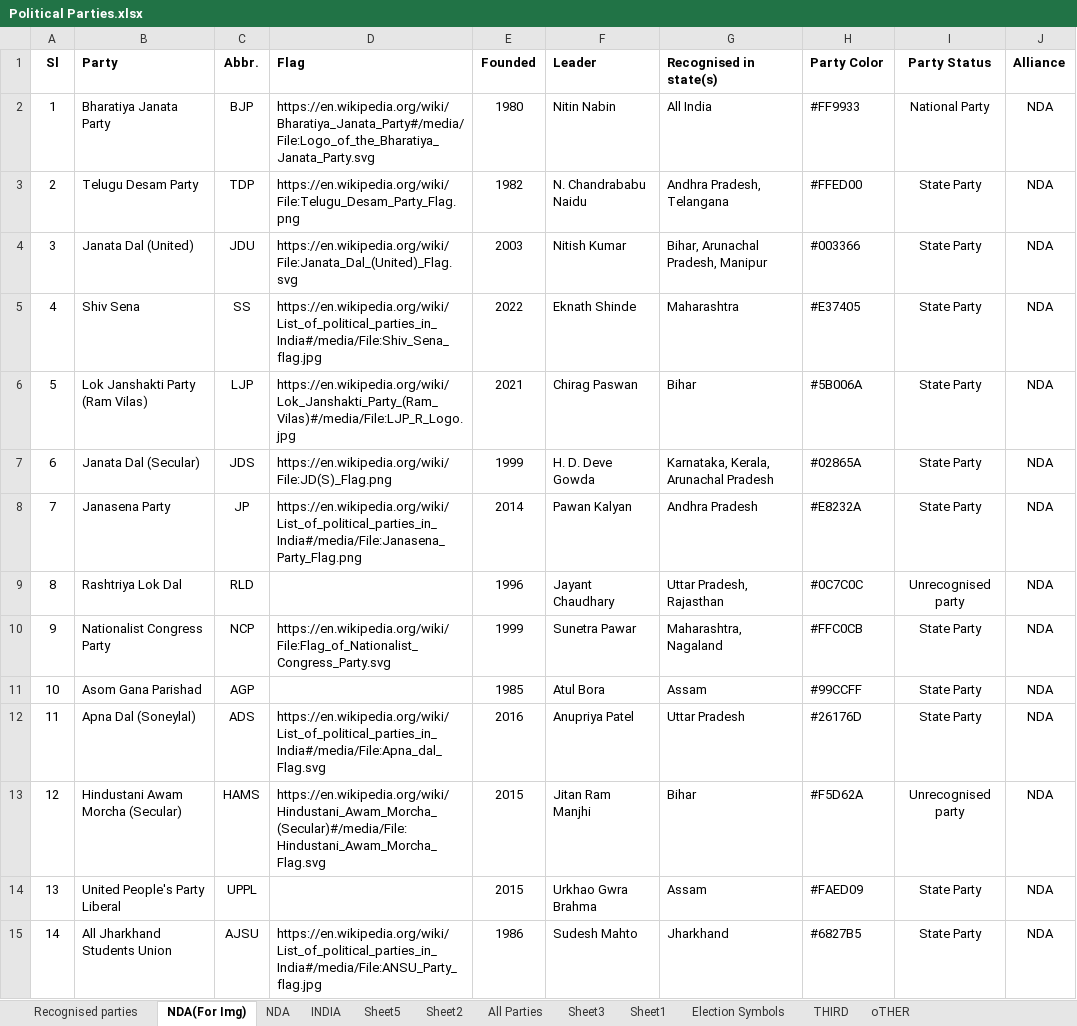
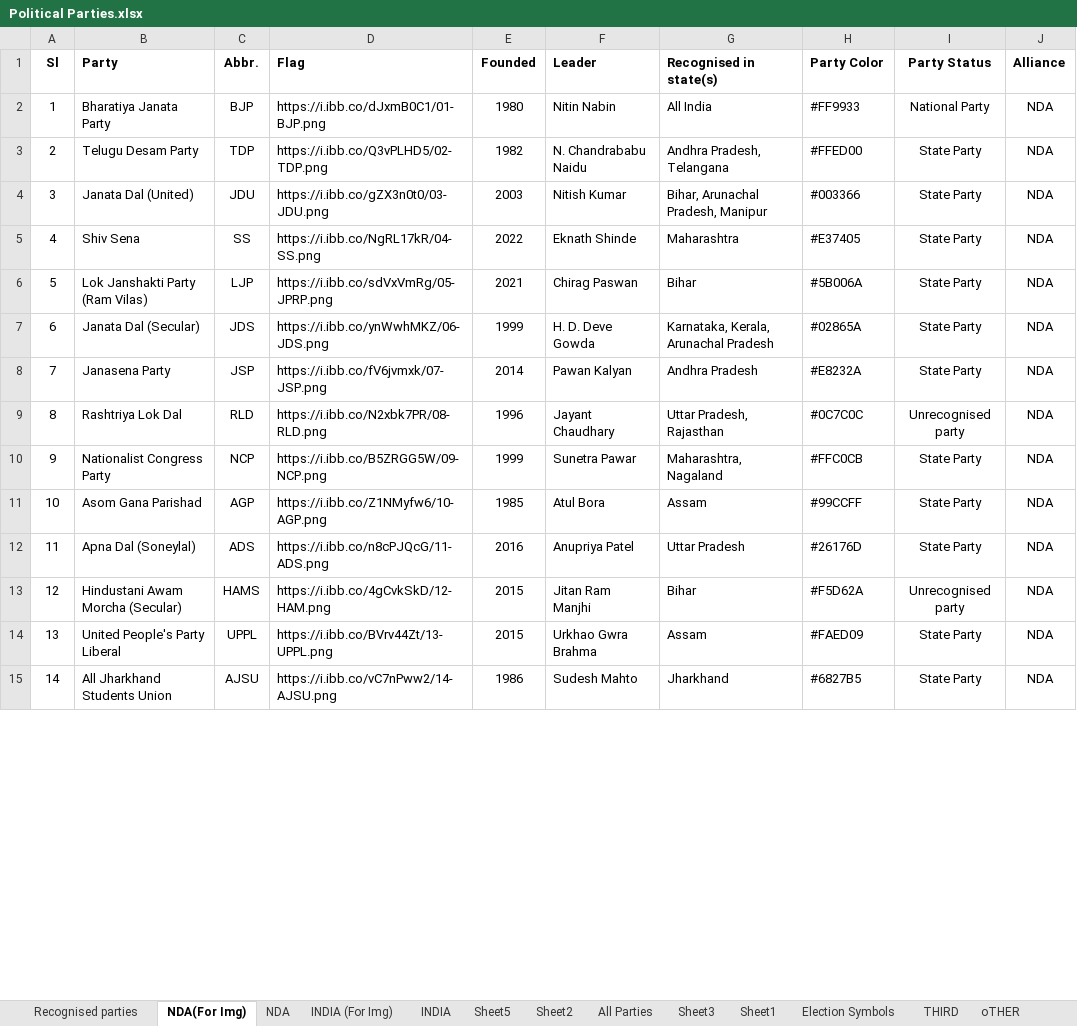
Before and after one commit to shashikanthmbhat/Election_Result_Analysis, an Excel workbook: Data/Final/Political Parties.xlsx, sheet NDA(For Img), drawn as a sheet; only a part is shown; values as stored, in another font and other column widths than the file's, no borders; the diff covers the shown part only; the diff names each change by its address in the sheet, - before the commit and + after, or states it on an @@ line.

```diff
--- a/Data/Final/Political Parties.xlsx (sheet NDA(For Img))
+++ b/Data/Final/Political Parties.xlsx (sheet NDA(For Img))
+sheet tab: INDIA (For Img)
-D2 (Flag): https://en.wikipedia.org/wiki/Bharatiya_Janata_Party#/media/File:Logo_of_the_Bharatiya_Janata_Party.svg
+D2 (Flag): https://i.ibb.co/dJxmB0C1/01-BJP.png
-D3 (Flag): https://en.wikipedia.org/wiki/File:Telugu_Desam_Party_Flag.png
+D3 (Flag): https://i.ibb.co/Q3vPLHD5/02-TDP.png
-D4 (Flag): https://en.wikipedia.org/wiki/File:Janata_Dal_(United)_Flag.svg
+D4 (Flag): https://i.ibb.co/gZX3n0t0/03-JDU.png
-D5 (Flag): https://en.wikipedia.org/wiki/List_of_political_parties_in_India#/media/File:Shiv_Sena_flag.jpg
+D5 (Flag): https://i.ibb.co/NgRL17kR/04-SS.png
-D6 (Flag): https://en.wikipedia.org/wiki/Lok_Janshakti_Party_(Ram_Vilas)#/media/File:LJP_R_Logo.jpg
+D6 (Flag): https://i.ibb.co/sdVxVmRg/05-JPRP.png
-D7 (Flag): https://en.wikipedia.org/wiki/File:JD(S)_Flag.png
+D7 (Flag): https://i.ibb.co/ynWwhMKZ/06-JDS.png
-C8 (Abbr.): JP
+C8 (Abbr.): JSP
-D8 (Flag): https://en.wikipedia.org/wiki/List_of_political_parties_in_India#/media/File:Janasena_Party_Flag.png
+D8 (Flag): https://i.ibb.co/fV6jvmxk/07-JSP.png
-D9 (Flag): (empty)
+D9 (Flag): https://i.ibb.co/N2xbk7PR/08-RLD.png
-D10 (Flag): https://en.wikipedia.org/wiki/File:Flag_of_Nationalist_Congress_Party.svg
+D10 (Flag): https://i.ibb.co/B5ZRGG5W/09-NCP.png
-D11 (Flag): (empty)
+D11 (Flag): https://i.ibb.co/Z1NMyfw6/10-AGP.png
-D12 (Flag): https://en.wikipedia.org/wiki/List_of_political_parties_in_India#/media/File:Apna_dal_Flag.svg
+D12 (Flag): https://i.ibb.co/n8cPJQcG/11-ADS.png
-D13 (Flag): https://en.wikipedia.org/wiki/Hindustani_Awam_Morcha_(Secular)#/media/File:Hindustani_Awam_Morcha_Flag.svg
+D13 (Flag): https://i.ibb.co/4gCvkSkD/12-HAM.png
-D14 (Flag): (empty)
+D14 (Flag): https://i.ibb.co/BVrv44Zt/13-UPPL.png
-D15 (Flag): https://en.wikipedia.org/wiki/List_of_political_parties_in_India#/media/File:ANSU_Party_flag.jpg
+D15 (Flag): https://i.ibb.co/vC7nPww2/14-AJSU.png
```
Also changed, not shown: 2 added rows, 7 removed rows and 119 edited cells elsewhere in this sheet, sheet INDIA.
